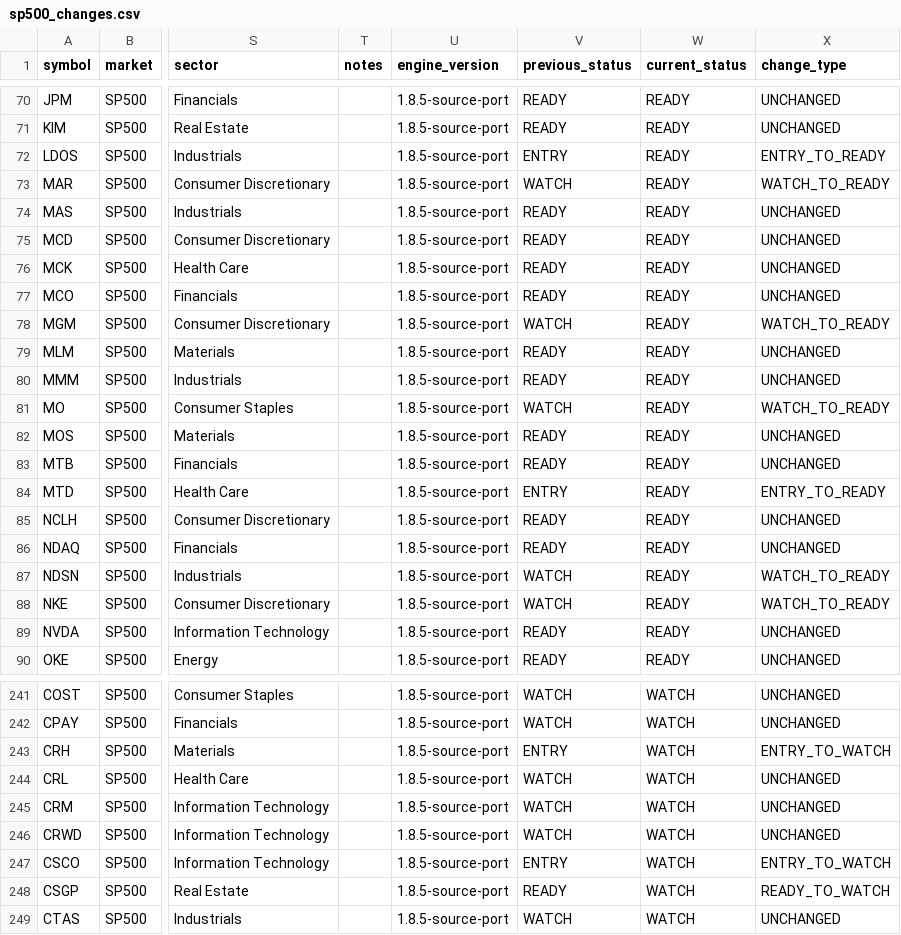
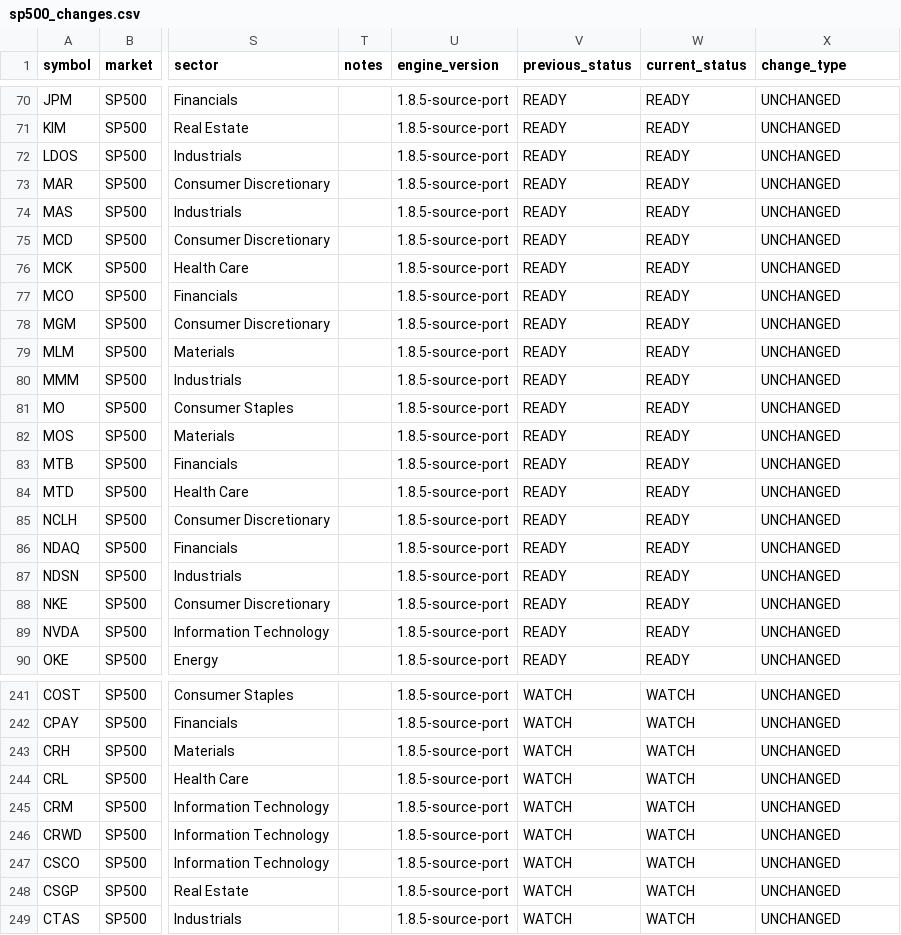
Before and after one commit to CoolSoybean/CWP-Scanner, a CSV file: output/alerts/sp500_changes.csv, drawn as a sheet; only a part is shown, gaps mark what is left out; the diff covers the shown part only; the diff names each change by its address in the sheet, - before the commit and + after, or states it on an @@ line.

```diff
--- a/output/alerts/sp500_changes.csv
+++ b/output/alerts/sp500_changes.csv
-V72 (previous_status): ENTRY
+V72 (previous_status): READY
-X72 (change_type): ENTRY_TO_READY
+X72 (change_type): UNCHANGED
-V73 (previous_status): WATCH
+V73 (previous_status): READY
-X73 (change_type): WATCH_TO_READY
+X73 (change_type): UNCHANGED
-V78 (previous_status): WATCH
+V78 (previous_status): READY
-X78 (change_type): WATCH_TO_READY
+X78 (change_type): UNCHANGED
-V81 (previous_status): WATCH
+V81 (previous_status): READY
-X81 (change_type): WATCH_TO_READY
+X81 (change_type): UNCHANGED
-V84 (previous_status): ENTRY
+V84 (previous_status): READY
-X84 (change_type): ENTRY_TO_READY
+X84 (change_type): UNCHANGED
-V87:V88 (previous_status): WATCH
+V87:V88 (previous_status): READY
-X87:X88 (change_type): WATCH_TO_READY
+X87:X88 (change_type): UNCHANGED
-V243 (previous_status): ENTRY
+V243 (previous_status): WATCH
-X243 (change_type): ENTRY_TO_WATCH
+X243 (change_type): UNCHANGED
-V247 (previous_status): ENTRY
+V247 (previous_status): WATCH
-X247 (change_type): ENTRY_TO_WATCH
+X247 (change_type): UNCHANGED
-V248 (previous_status): READY
+V248 (previous_status): WATCH
-X248 (change_type): READY_TO_WATCH
+X248 (change_type): UNCHANGED
```
Also changed, not shown: 98 edited cells elsewhere in this file, output/latest/sp500.csv, state/watchlist.csv, 2 other files.
